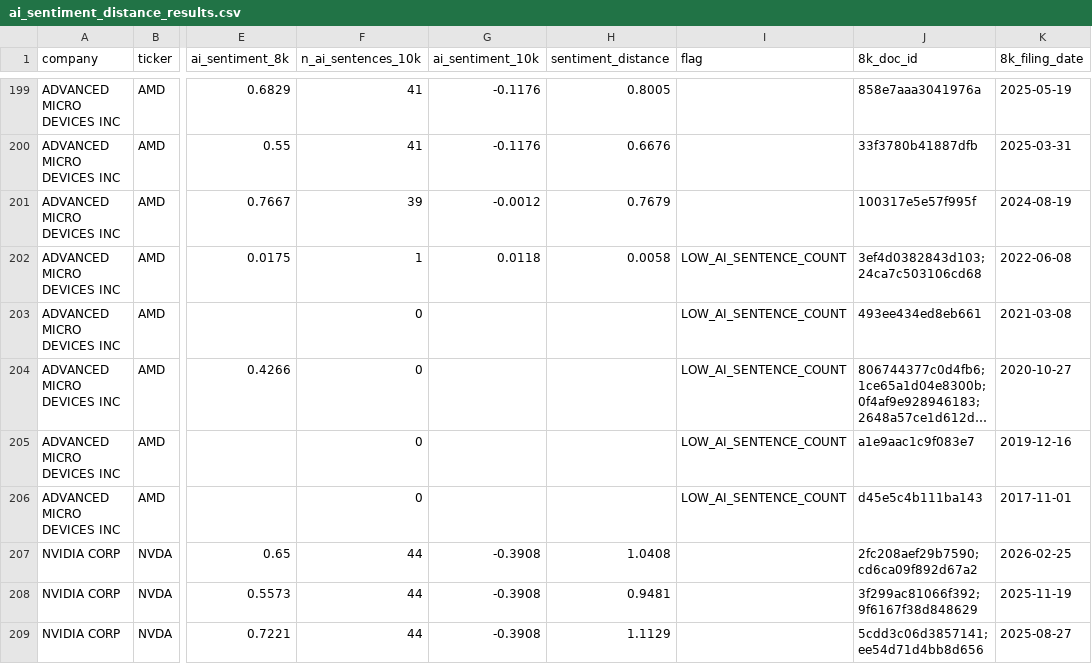
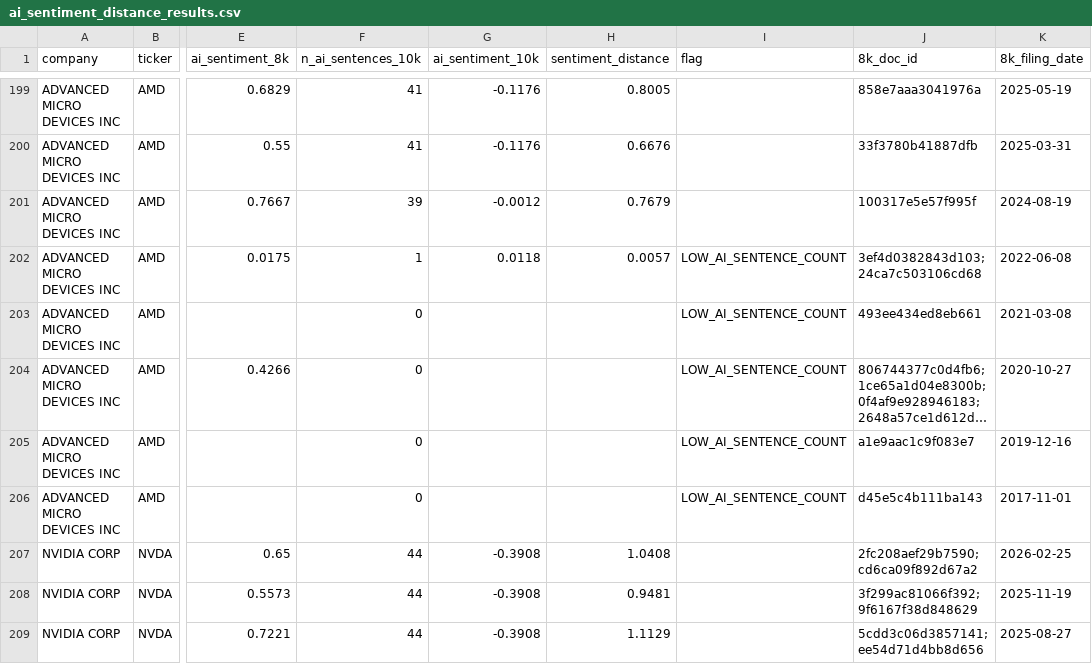
Before and after one commit to akashyap-0/ai-washing-research, a CSV file: export/ai_sentiment_distance_results.csv, drawn as a sheet; only a part is shown, gaps mark what is left out; long unchanged cells end in …; the diff names each change by its address in the sheet, - before the commit and + after, or states it on an @@ line.

```diff
--- a/export/ai_sentiment_distance_results.csv
+++ b/export/ai_sentiment_distance_results.csv
-H202 (sentiment_distance): 0.0058
+H202 (sentiment_distance): 0.0057
```
Also changed, not shown: 5 other files.
